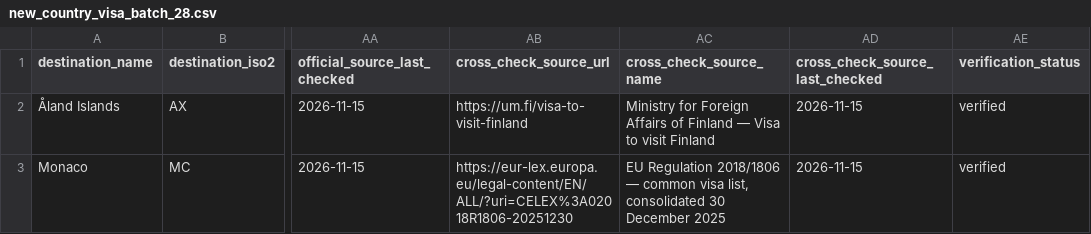
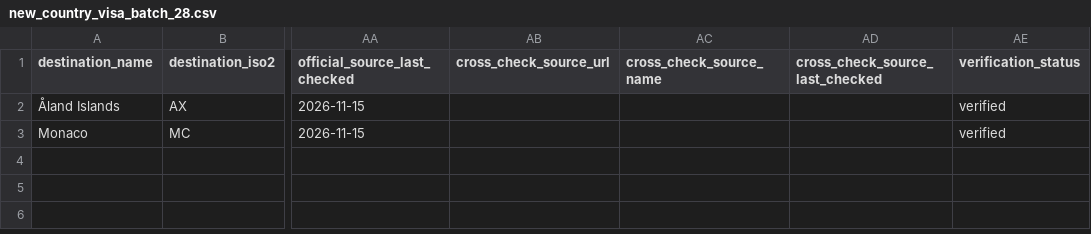
Before and after one commit to raadislam/unigo-backend, a CSV file: database/data/new_country_visa_batch_28.csv, drawn as a sheet; only a part is shown, gaps mark what is left out; the diff names each change by its address in the sheet, - before the commit and + after, or states it on an @@ line.

Commit message:
Keep cross-check sources in full audit import only for batch 28

```diff
--- a/database/data/new_country_visa_batch_28.csv
+++ b/database/data/new_country_visa_batch_28.csv
-AB2 (cross_check_source_url): https://um.fi/visa-to-visit-finland
+AB2 (cross_check_source_url): (empty)
-AC2 (cross_check_source_name): Ministry for Foreign Affairs of Finland — Visa to visit Finland
+AC2 (cross_check_source_name): (empty)
-AD2:AD3 (cross_check_source_last_checked): 2026-11-15
+AD2:AD3 (cross_check_source_last_checked): (empty)
-AB3 (cross_check_source_url): https://eur-lex.europa.eu/legal-content/EN/ALL/?uri=CELEX%3A02018R1806-20251230
+AB3 (cross_check_source_url): (empty)
-AC3 (cross_check_source_name): EU Regulation 2018/1806 — common visa list, consolidated 30 December 2025
+AC3 (cross_check_source_name): (empty)
```
